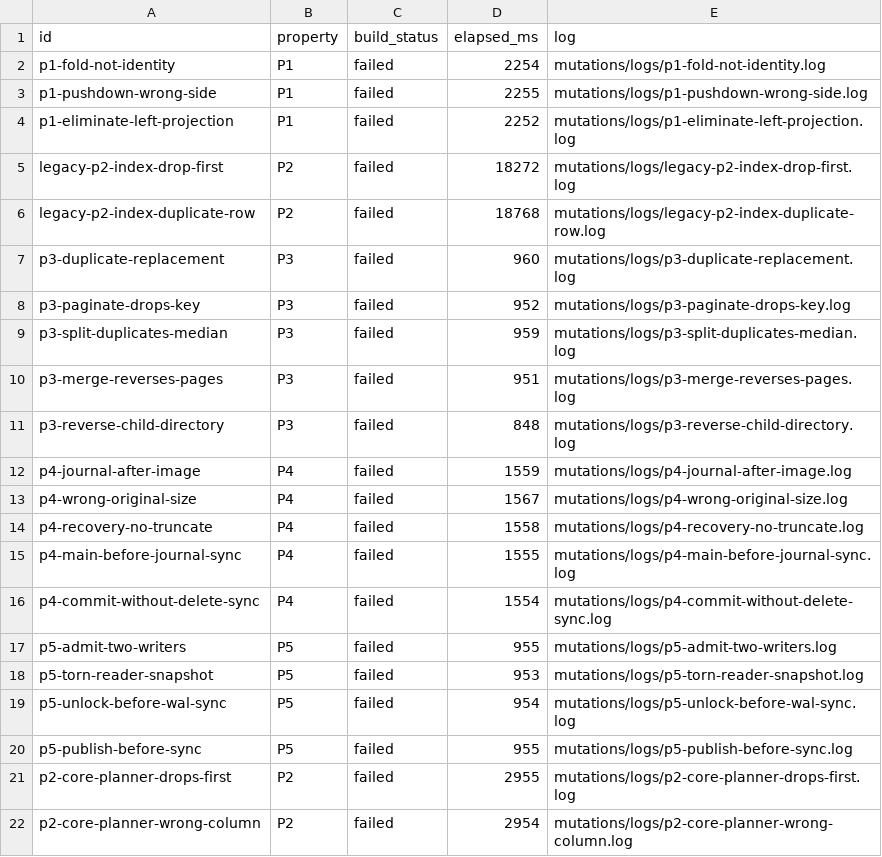
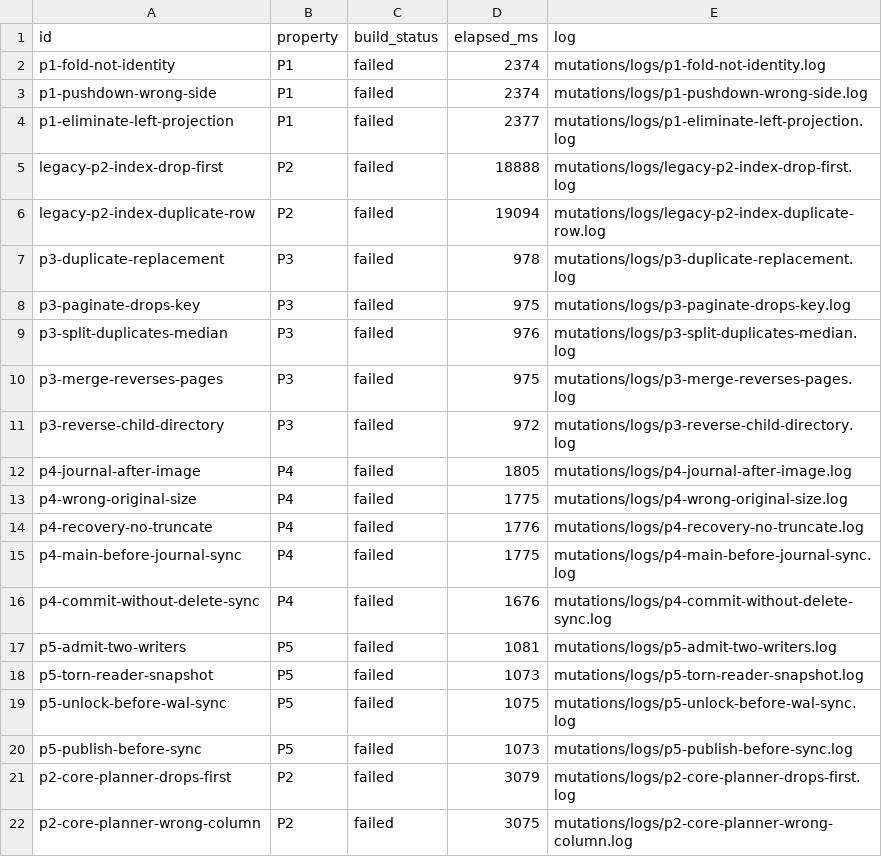
Before and after one commit to adamritter/sqleanite, a TSV file: mutations/results.tsv, drawn as a sheet.

Commit message:
refresh Lean mutation timings from a local re-run
Timing-only change from a re-run that predates this branch: all 21 mutations are
still rejected by build or proof checking, so only elapsed_ms moved. Committed so
the mutation harness, which requires a clean tracked worktree, can run again.

```diff
--- a/mutations/results.tsv
+++ b/mutations/results.tsv
@@ -1,22 +1,22 @@
 id	property	build_status	elapsed_ms	log
-p1-fold-not-identity	P1	failed	2254	mutations/logs/p1-fold-not-identity.log
-p1-pushdown-wrong-side	P1	failed	2255	mutations/logs/p1-pushdown-wrong-side.log
-p1-eliminate-left-projection	P1	failed	2252	mutations/logs/p1-eliminate-left-projection.log
-legacy-p2-index-drop-first	P2	failed	18272	mutations/logs/legacy-p2-index-drop-first.log
-legacy-p2-index-duplicate-row	P2	failed	18768	mutations/logs/legacy-p2-index-duplicate-row.log
-p3-duplicate-replacement	P3	failed	960	mutations/logs/p3-duplicate-replacement.log
-p3-paginate-drops-key	P3	failed	952	mutations/logs/p3-paginate-drops-key.log
-p3-split-duplicates-median	P3	failed	959	mutations/logs/p3-split-duplicates-median.log
-p3-merge-reverses-pages	P3	failed	951	mutations/logs/p3-merge-reverses-pages.log
-p3-reverse-child-directory	P3	failed	848	mutations/logs/p3-reverse-child-directory.log
-p4-journal-after-image	P4	failed	1559	mutations/logs/p4-journal-after-image.log
-p4-wrong-original-size	P4	failed	1567	mutations/logs/p4-wrong-original-size.log
-p4-recovery-no-truncate	P4	failed	1558	mutations/logs/p4-recovery-no-truncate.log
-p4-main-before-journal-sync	P4	failed	1555	mutations/logs/p4-main-before-journal-sync.log
-p4-commit-without-delete-sync	P4	failed	1554	mutations/logs/p4-commit-without-delete-sync.log
-p5-admit-two-writers	P5	failed	955	mutations/logs/p5-admit-two-writers.log
-p5-torn-reader-snapshot	P5	failed	953	mutations/logs/p5-torn-reader-snapshot.log
-p5-unlock-before-wal-sync	P5	failed	954	mutations/logs/p5-unlock-before-wal-sync.log
-p5-publish-before-sync	P5	failed	955	mutations/logs/p5-publish-before-sync.log
-p2-core-planner-drops-first	P2	failed	2955	mutations/logs/p2-core-planner-drops-first.log
-p2-core-planner-wrong-column	P2	failed	2954	mutations/logs/p2-core-planner-wrong-column.log
+p1-fold-not-identity	P1	failed	2374	mutations/logs/p1-fold-not-identity.log
+p1-pushdown-wrong-side	P1	failed	2374	mutations/logs/p1-pushdown-wrong-side.log
+p1-eliminate-left-projection	P1	failed	2377	mutations/logs/p1-eliminate-left-projection.log
+legacy-p2-index-drop-first	P2	failed	18888	mutations/logs/legacy-p2-index-drop-first.log
+legacy-p2-index-duplicate-row	P2	failed	19094	mutations/logs/legacy-p2-index-duplicate-row.log
+p3-duplicate-replacement	P3	failed	978	mutations/logs/p3-duplicate-replacement.log
+p3-paginate-drops-key	P3	failed	975	mutations/logs/p3-paginate-drops-key.log
+p3-split-duplicates-median	P3	failed	976	mutations/logs/p3-split-duplicates-median.log
+p3-merge-reverses-pages	P3	failed	975	mutations/logs/p3-merge-reverses-pages.log
+p3-reverse-child-directory	P3	failed	972	mutations/logs/p3-reverse-child-directory.log
+p4-journal-after-image	P4	failed	1805	mutations/logs/p4-journal-after-image.log
+p4-wrong-original-size	P4	failed	1775	mutations/logs/p4-wrong-original-size.log
+p4-recovery-no-truncate	P4	failed	1776	mutations/logs/p4-recovery-no-truncate.log
+p4-main-before-journal-sync	P4	failed	1775	mutations/logs/p4-main-before-journal-sync.log
+p4-commit-without-delete-sync	P4	failed	1676	mutations/logs/p4-commit-without-delete-sync.log
+p5-admit-two-writers	P5	failed	1081	mutations/logs/p5-admit-two-writers.log
+p5-torn-reader-snapshot	P5	failed	1073	mutations/logs/p5-torn-reader-snapshot.log
+p5-unlock-before-wal-sync	P5	failed	1075	mutations/logs/p5-unlock-before-wal-sync.log
+p5-publish-before-sync	P5	failed	1073	mutations/logs/p5-publish-before-sync.log
+p2-core-planner-drops-first	P2	failed	3079	mutations/logs/p2-core-planner-drops-first.log
+p2-core-planner-wrong-column	P2	failed	3075	mutations/logs/p2-core-planner-wrong-column.log
```
